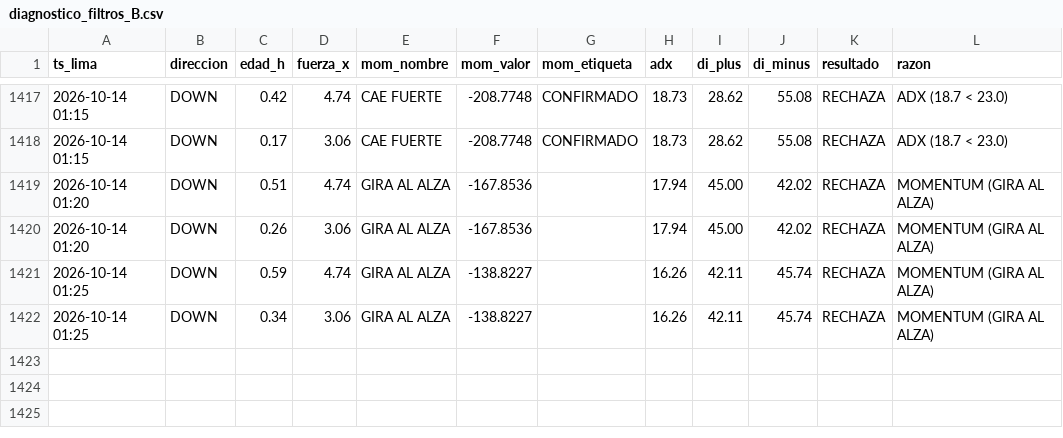
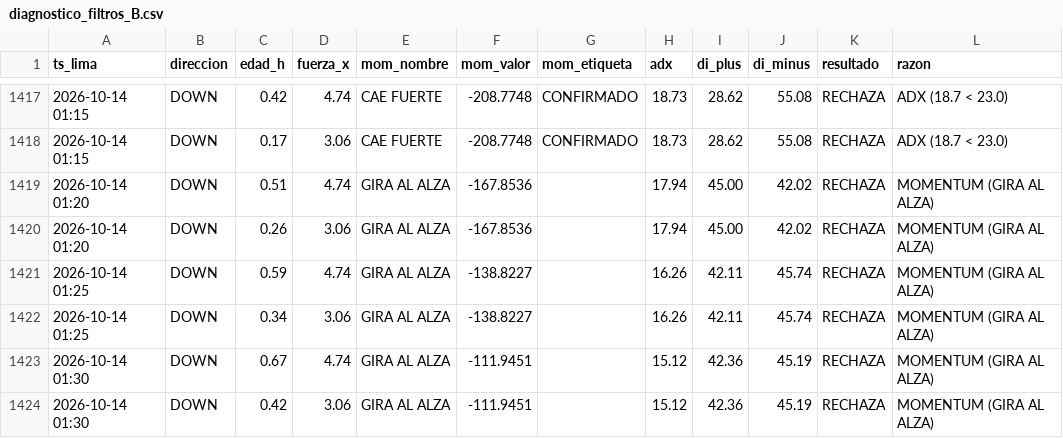
Before and after one commit to Interpage188/interpage, a CSV file: data/diagnostico_filtros_B.csv, drawn as a sheet; only a part is shown, gaps mark what is left out; the diff names each change by its address in the sheet, - before the commit and + after, or states it on an @@ line.

```diff
--- a/data/diagnostico_filtros_B.csv
+++ b/data/diagnostico_filtros_B.csv
+row 1423: 2026-10-14 01:30 | DOWN | 0.67 | 4.74 | GIRA AL ALZA | -111.9451 |  | 15.12 | 42.36 | 45.19 | RECHAZA | MOMENTUM (GIRA AL ALZA)
+row 1424: 2026-10-14 01:30 | DOWN | 0.42 | 3.06 | GIRA AL ALZA | -111.9451 |  | 15.12 | 42.36 | 45.19 | RECHAZA | MOMENTUM (GIRA AL ALZA)
```
